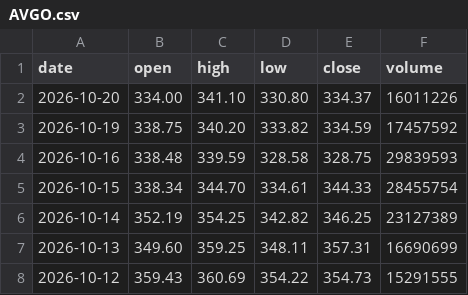
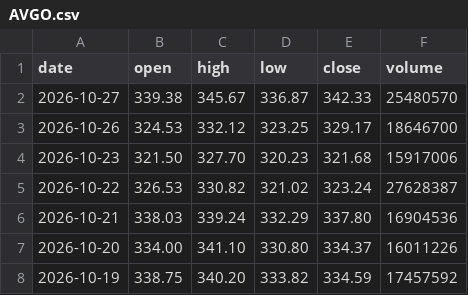
Before and after one commit to Quarstar/investment-journal, a CSV file: data/daily_2026-10-14/AVGO.csv, drawn as a sheet; only a part is shown; the shorter side is filled out with more unchanged rows; the diff names each change by its address in the sheet, - before the commit and + after, or states it on an @@ line.

```diff
--- a/data/daily_2026-10-14/AVGO.csv
+++ b/data/daily_2026-10-14/AVGO.csv
+row 2: 2026-10-27 | 339.38 | 345.67 | 336.87 | 342.33 | 25480570
+row 3: 2026-10-26 | 324.53 | 332.12 | 323.25 | 329.17 | 18646700
+row 4: 2026-10-23 | 321.50 | 327.70 | 320.23 | 321.68 | 15917006
+row 5: 2026-10-22 | 326.53 | 330.82 | 321.02 | 323.24 | 27628387
+row 6: 2026-10-21 | 338.03 | 339.24 | 332.29 | 337.80 | 16904536
```
Also changed, not shown: data/daily_2026-10-14/AMD.csv, data/daily_2026-10-14/GOOGL.csv, 27 other files.
